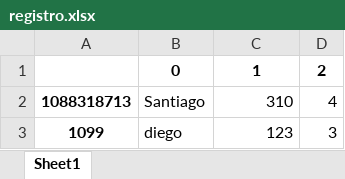
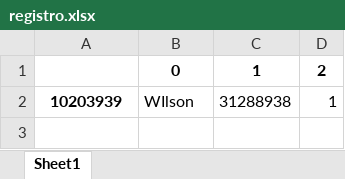
Before and after one commit to imwiwiim90/accesoFabriteka, an Excel workbook: registro.xlsx, sheet Sheet1, drawn as a sheet; values as stored, in another font and other column widths than the file's, no borders; removed rows and columns are numbered as before the commit, all else as after; the diff names each change by its address in the sheet, - before the commit and + after, or states it on an @@ line.

```diff
--- a/registro.xlsx (sheet Sheet1)
+++ b/registro.xlsx (sheet Sheet1)
-row 2: 1088318713 | Santiago | 310 | 4
-row 3: 1099 | diego | 123 | 3
+row 2: 10203939 | WIlson | 31288938 | 1
```
Also changed, not shown: usuarios.xlsx, 3 other files.
